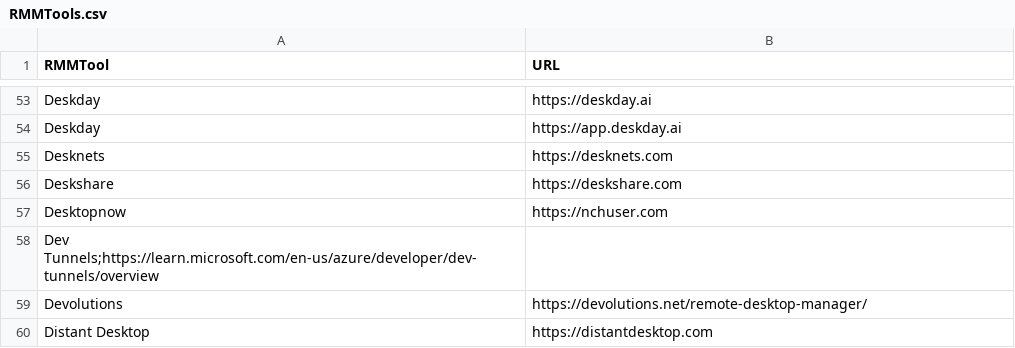
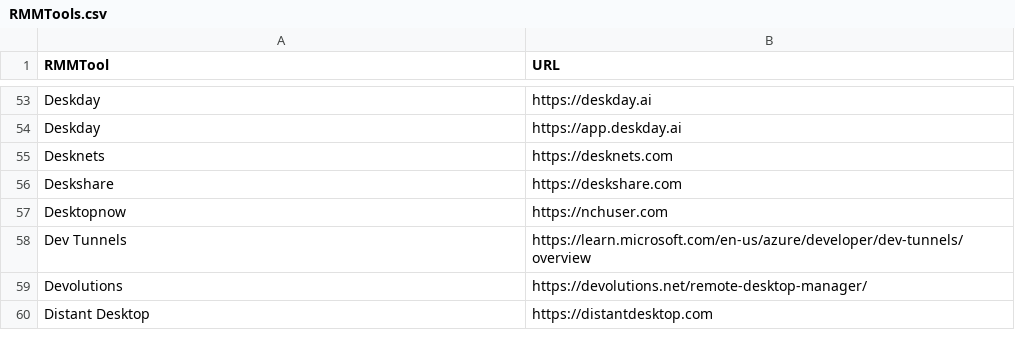
Before and after one commit to BK-333-ed/LOTLRMM, a CSV file: RMMTools.csv, drawn as a sheet; only a part is shown, gaps mark what is left out.

Commit message:
Update RMMTools.csv
udpating

```diff
--- a/RMMTools.csv
+++ b/RMMTools.csv
@@ -57,3 +57,3 @@ Deskshare,https://deskshare.com
 Desktopnow,https://nchuser.com
-Dev Tunnels;https://learn.microsoft.com/en-us/azure/developer/dev-tunnels/overview
+Dev Tunnels,https://learn.microsoft.com/en-us/azure/developer/dev-tunnels/overview
 Devolutions,https://devolutions.net/remote-desktop-manager/
```
